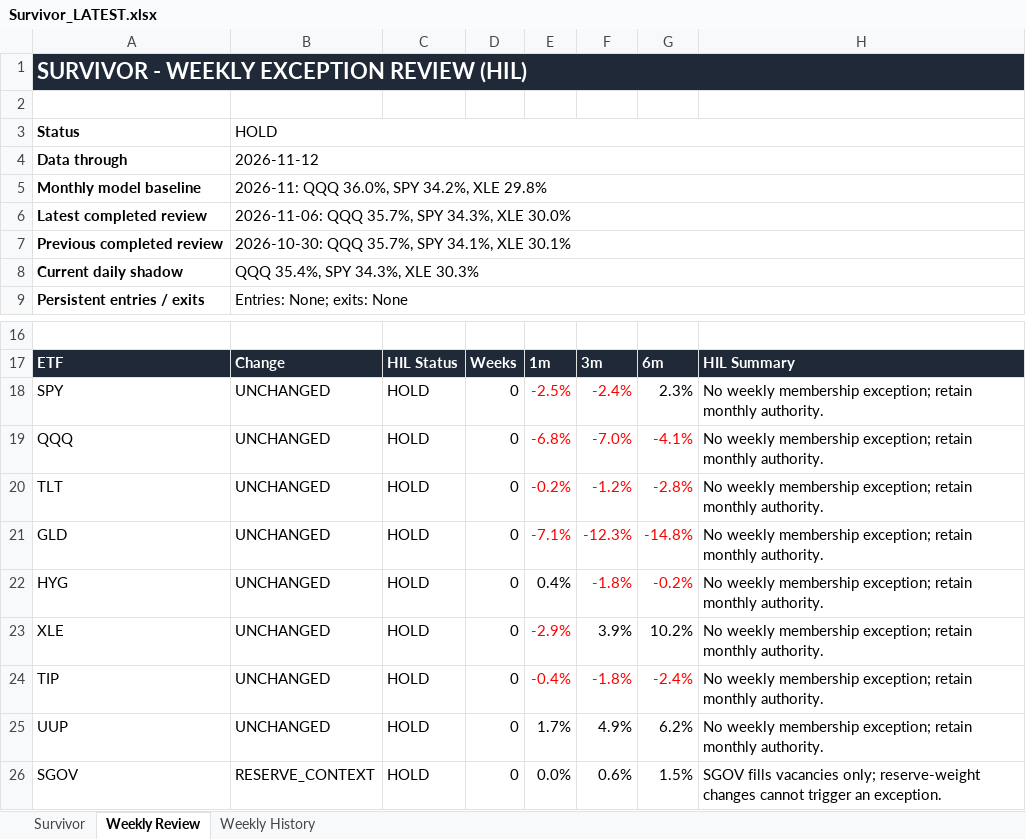
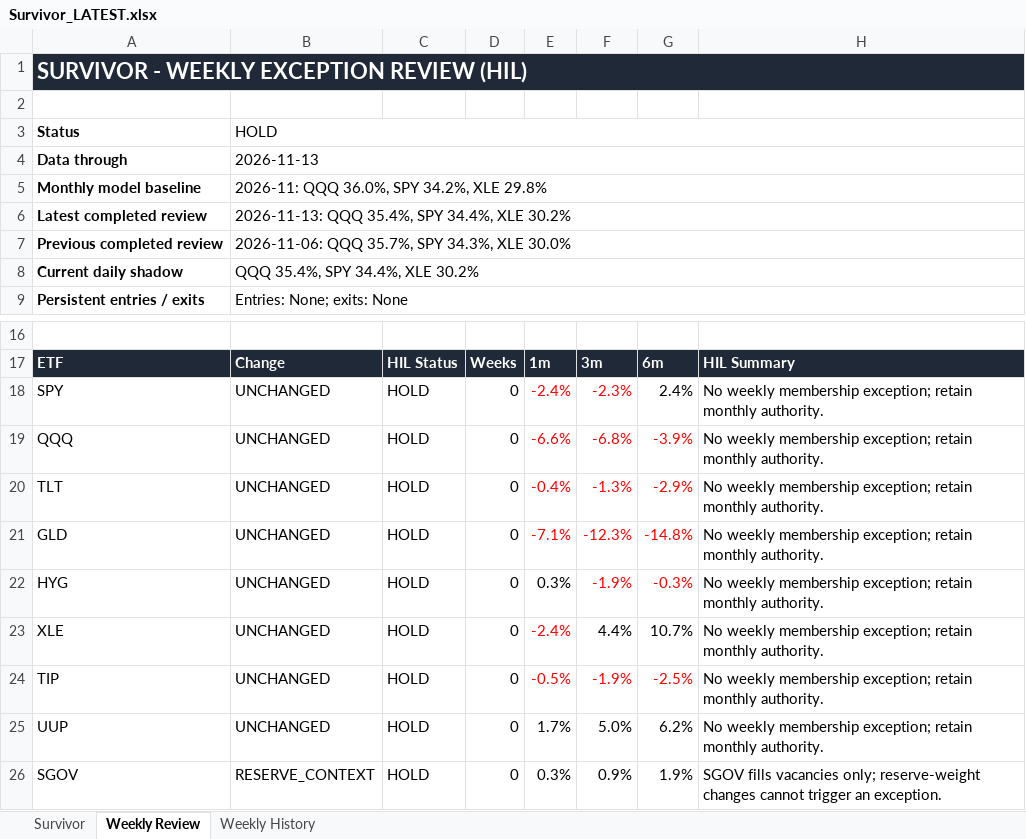
Before and after one commit to DarkMoonv1/NEFTy, an Excel workbook: Survivor_LATEST.xlsx, sheet Weekly Review, drawn as a sheet; only a part is shown, gaps mark what is left out; values as stored, in another font and other column widths than the file's, no borders; the diff names each change by its address in the sheet, - before the commit and + after, or states it on an @@ line.

```diff
--- a/Survivor_LATEST.xlsx (sheet Weekly Review)
+++ b/Survivor_LATEST.xlsx (sheet Weekly Review)
-B4: 2026-11-12
+B4: 2026-11-13
-B6: 2026-11-06: QQQ 35.7%, SPY 34.3%, XLE 30.0%
+B6: 2026-11-13: QQQ 35.4%, SPY 34.4%, XLE 30.2%
-B7: 2026-10-30: QQQ 35.7%, SPY 34.1%, XLE 30.1%
+B7: 2026-11-06: QQQ 35.7%, SPY 34.3%, XLE 30.0%
-B8: QQQ 35.4%, SPY 34.3%, XLE 30.3%
+B8: QQQ 35.4%, SPY 34.4%, XLE 30.2%
-E18: -2.5%
+E18: -2.4%
-F18: -2.4%
+F18: -2.3%
-G18: 2.3%
+G18: 2.4%
-E19: -6.8%
+E19: -6.6%
-F19: -7.0%
+F19: -6.8%
-G19: -4.1%
+G19: -3.9%
-E20: -0.2%
+E20: -0.4%
-F20: -1.2%
+F20: -1.3%
-G20: -2.8%
+G20: -2.9%
-E22: 0.4%
+E22: 0.3%
-F22: -1.8%
+F22: -1.9%
-G22: -0.2%
+G22: -0.3%
-E23: -2.9%
+E23: -2.4%
-F23: 3.9%
+F23: 4.4%
-G23: 10.2%
+G23: 10.7%
-E24: -0.4%
+E24: -0.5%
-F24: -1.8%
+F24: -1.9%
-G24: -2.4%
+G24: -2.5%
-F25: 4.9%
+F25: 5.0%
-E26: 0.0%
+E26: 0.3%
-F26: 0.6%
+F26: 0.9%
-G26: 1.5%
+G26: 1.9%
```
Also changed, not shown: sheet Survivor, sheet Weekly History.
